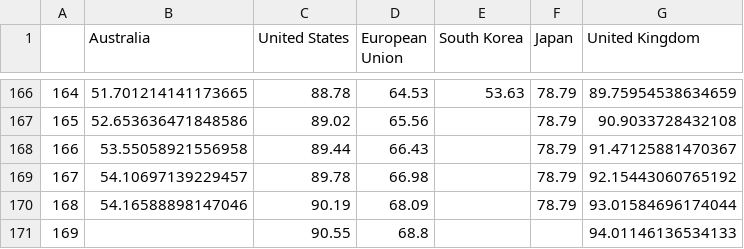
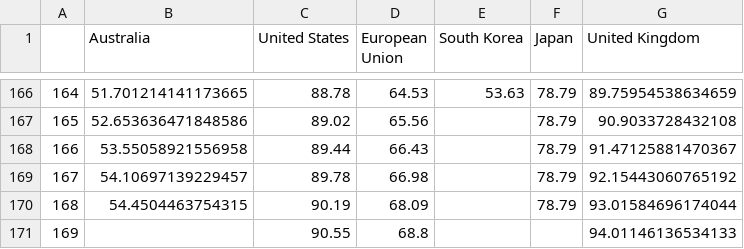
Before and after one commit to guardian/live-corona-data-vaccine-page, a CSV file: country-comparison.csv, drawn as a sheet; only a part is shown, gaps mark what is left out.

```diff
--- a/country-comparison.csv
+++ b/country-comparison.csv
@@ -169,3 +169,3 @@
 167,54.10697139229457,89.78,66.98,,78.79,92.15443060765192
-168,54.16588898147046,90.19,68.09,,78.79,93.01584696174044
+168,54.4504463754315,90.19,68.09,,78.79,93.01584696174044
 169,,90.55,68.8,,,94.01146136534133
```
Also changed, not shown: 2 other files.
